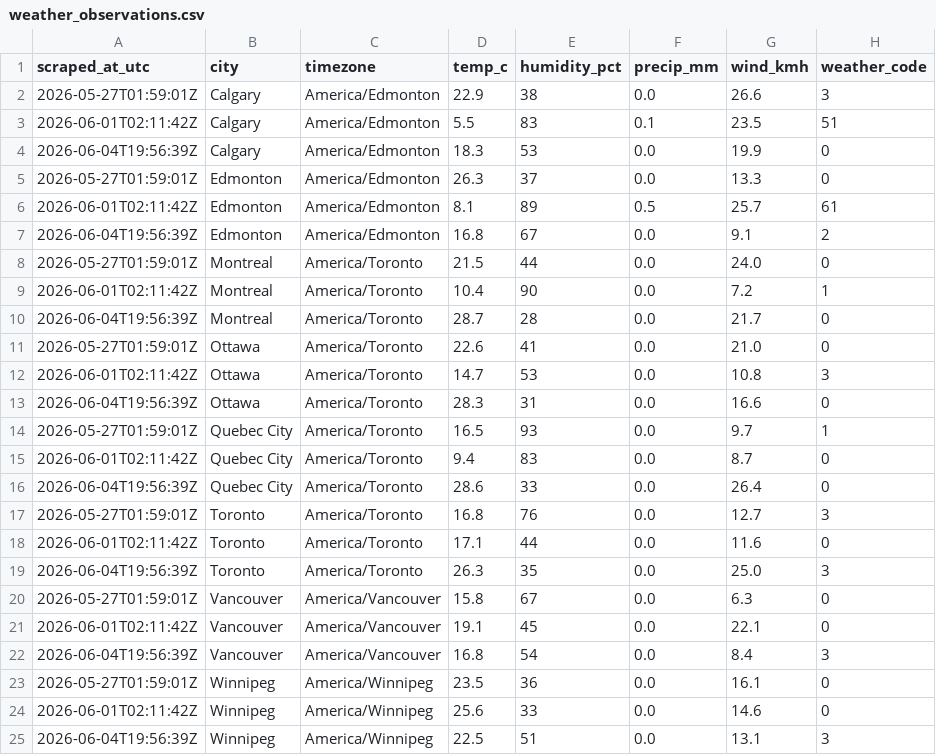
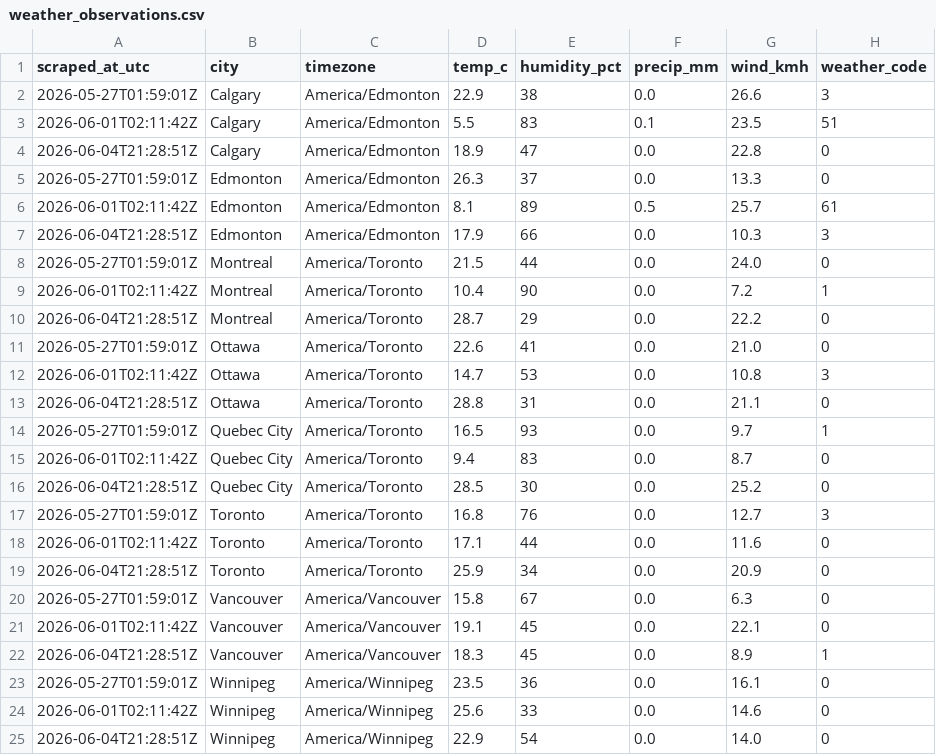
Before and after one commit to imran-ahmed377/weathertracker-ai, a CSV file: output/weather_observations.csv, drawn as a sheet.

```diff
--- a/output/weather_observations.csv
+++ b/output/weather_observations.csv
@@ -3,23 +3,23 @@ scraped_at_utc,city,timezone,temp_c,humidity_pct,precip_mm,wind_kmh,weather_code
 2026-06-01T02:11:42Z,Calgary,America/Edmonton,5.5,83,0.1,23.5,51
-2026-06-04T19:56:39Z,Calgary,America/Edmonton,18.3,53,0.0,19.9,0
+2026-06-04T21:28:51Z,Calgary,America/Edmonton,18.9,47,0.0,22.8,0
 2026-05-27T01:59:01Z,Edmonton,America/Edmonton,26.3,37,0.0,13.3,0
 2026-06-01T02:11:42Z,Edmonton,America/Edmonton,8.1,89,0.5,25.7,61
-2026-06-04T19:56:39Z,Edmonton,America/Edmonton,16.8,67,0.0,9.1,2
+2026-06-04T21:28:51Z,Edmonton,America/Edmonton,17.9,66,0.0,10.3,3
 2026-05-27T01:59:01Z,Montreal,America/Toronto,21.5,44,0.0,24.0,0
 2026-06-01T02:11:42Z,Montreal,America/Toronto,10.4,90,0.0,7.2,1
-2026-06-04T19:56:39Z,Montreal,America/Toronto,28.7,28,0.0,21.7,0
+2026-06-04T21:28:51Z,Montreal,America/Toronto,28.7,29,0.0,22.2,0
 2026-05-27T01:59:01Z,Ottawa,America/Toronto,22.6,41,0.0,21.0,0
 2026-06-01T02:11:42Z,Ottawa,America/Toronto,14.7,53,0.0,10.8,3
-2026-06-04T19:56:39Z,Ottawa,America/Toronto,28.3,31,0.0,16.6,0
+2026-06-04T21:28:51Z,Ottawa,America/Toronto,28.8,31,0.0,21.1,0
 2026-05-27T01:59:01Z,Quebec City,America/Toronto,16.5,93,0.0,9.7,1
 2026-06-01T02:11:42Z,Quebec City,America/Toronto,9.4,83,0.0,8.7,0
-2026-06-04T19:56:39Z,Quebec City,America/Toronto,28.6,33,0.0,26.4,0
+2026-06-04T21:28:51Z,Quebec City,America/Toronto,28.5,30,0.0,25.2,0
 2026-05-27T01:59:01Z,Toronto,America/Toronto,16.8,76,0.0,12.7,3
 2026-06-01T02:11:42Z,Toronto,America/Toronto,17.1,44,0.0,11.6,0
-2026-06-04T19:56:39Z,Toronto,America/Toronto,26.3,35,0.0,25.0,3
+2026-06-04T21:28:51Z,Toronto,America/Toronto,25.9,34,0.0,20.9,0
 2026-05-27T01:59:01Z,Vancouver,America/Vancouver,15.8,67,0.0,6.3,0
 2026-06-01T02:11:42Z,Vancouver,America/Vancouver,19.1,45,0.0,22.1,0
-2026-06-04T19:56:39Z,Vancouver,America/Vancouver,16.8,54,0.0,8.4,3
+2026-06-04T21:28:51Z,Vancouver,America/Vancouver,18.3,45,0.0,8.9,1
 2026-05-27T01:59:01Z,Winnipeg,America/Winnipeg,23.5,36,0.0,16.1,0
 2026-06-01T02:11:42Z,Winnipeg,America/Winnipeg,25.6,33,0.0,14.6,0
-2026-06-04T19:56:39Z,Winnipeg,America/Winnipeg,22.5,51,0.0,13.1,3
+2026-06-04T21:28:51Z,Winnipeg,America/Winnipeg,22.9,54,0.0,14.0,0
```
Also changed, not shown: output/weather_daily.csv, 1 other file.
